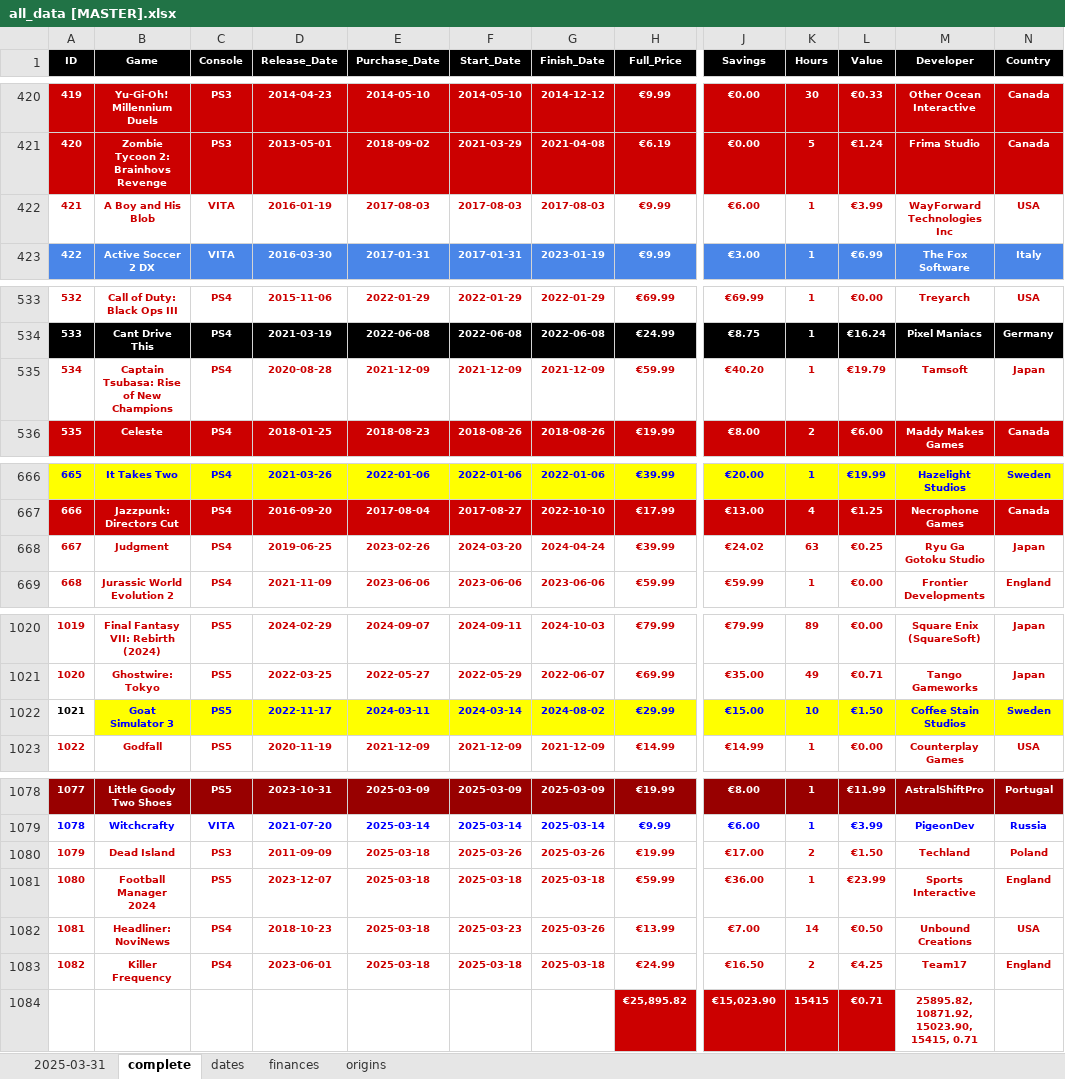
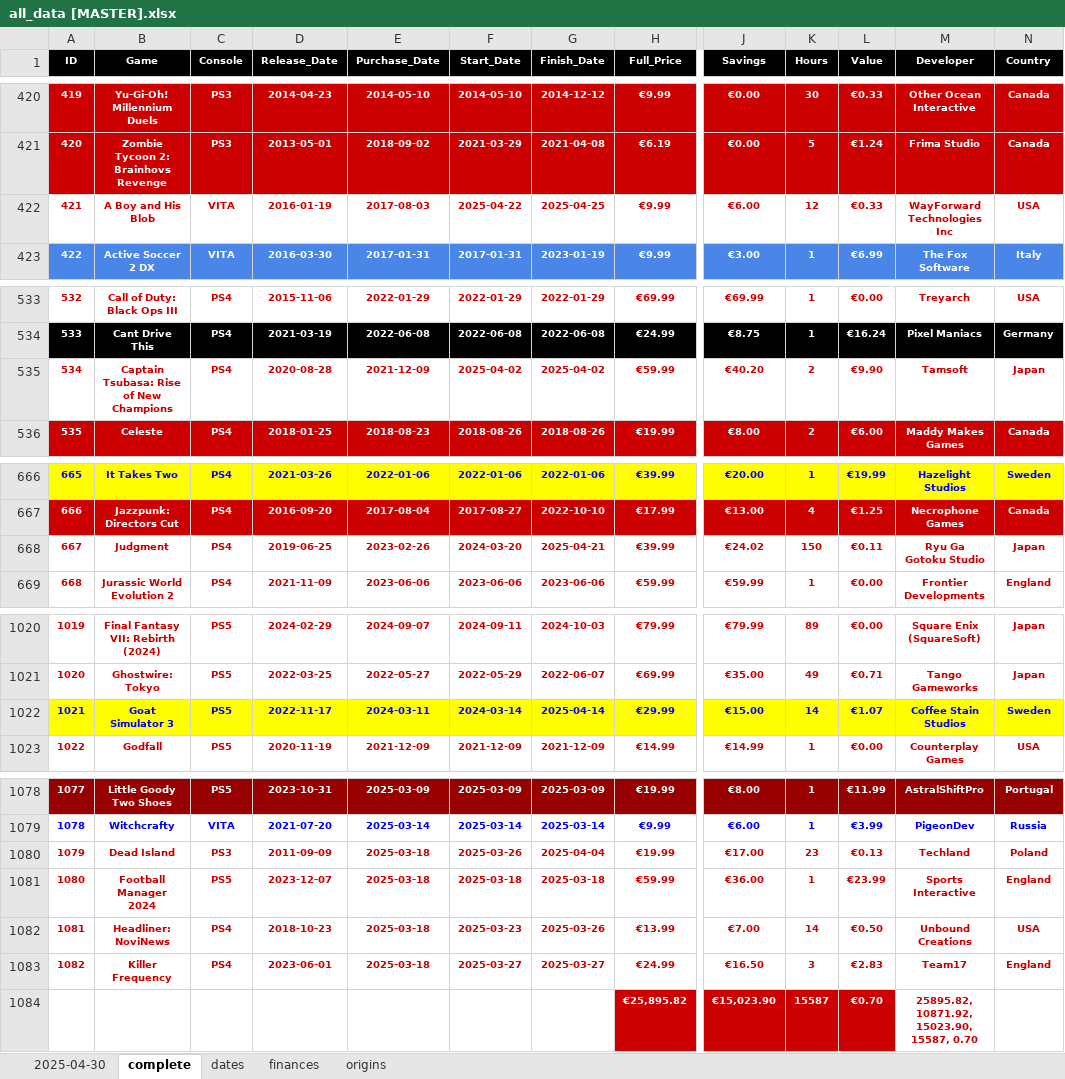
Before and after one commit to hoffjager/databases, an Excel workbook: playstation/output/all_data [MASTER].xlsx, sheet complete, drawn as a sheet; only a part is shown, gaps mark what is left out; values as stored, in another font and other column widths than the file's, no borders; charts and pictures not drawn; the diff covers the shown part only; the diff names each change by its address in the sheet, - before the commit and + after, or states it on an @@ line.

```diff
--- a/playstation/output/all_data [MASTER].xlsx (sheet complete)
+++ b/playstation/output/all_data [MASTER].xlsx (sheet complete)
-sheet tab: 2025-03-31
+sheet tab: 2025-04-30
-F422 (Start_Date): 2017-08-03
+F422 (Start_Date): 2025-04-22
-G422 (Finish_Date): 2017-08-03
+G422 (Finish_Date): 2025-04-25
-K422 (Hours): 1
+K422 (Hours): 12
-L422 (Value): €3.99
+L422 (Value): €0.33
-F535 (Start_Date): 2021-12-09
+F535 (Start_Date): 2025-04-02
-G535 (Finish_Date): 2021-12-09
+G535 (Finish_Date): 2025-04-02
-K535 (Hours): 1
+K535 (Hours): 2
-L535 (Value): €19.79
+L535 (Value): €9.90
-G668 (Finish_Date): 2024-04-24
+G668 (Finish_Date): 2025-04-21
-K668 (Hours): 63
+K668 (Hours): 150
-L668 (Value): €0.25
+L668 (Value): €0.11
@@ A1022 fill: none → #FFFF00, text colour: black → #0000FF @@
-G1022 (Finish_Date): 2024-08-02
+G1022 (Finish_Date): 2025-04-14
-K1022 (Hours): 10
+K1022 (Hours): 14
-L1022 (Value): €1.50
+L1022 (Value): €1.07
-G1080 (Finish_Date): 2025-03-26
+G1080 (Finish_Date): 2025-04-04
-K1080 (Hours): 2
+K1080 (Hours): 23
-L1080 (Value): €1.50
+L1080 (Value): €0.13
-F1083 (Start_Date): 2025-03-18
+F1083 (Start_Date): 2025-03-27
-G1083 (Finish_Date): 2025-03-18
+G1083 (Finish_Date): 2025-03-27
-K1083 (Hours): 2
+K1083 (Hours): 3
-L1083 (Value): €4.25
+L1083 (Value): €2.83
-K1084 (Hours): 15415
+K1084 (Hours): 15587
-L1084 (Value): €0.71
+L1084 (Value): €0.70
-M1084 (Developer): 25895.82, 10871.92, 15023.90, 15415, 0.71
+M1084 (Developer): 25895.82, 10871.92, 15023.90, 15587, 0.70
```
Also changed, not shown: 17 edited cells elsewhere in this sheet, sheet 2025-04-30, sheet finances, sheet dates, formulas that keep their value, playstation/output/1. wishlist.xlsx, playstation/output/dates_timeline.xlsx, 10 other files.
